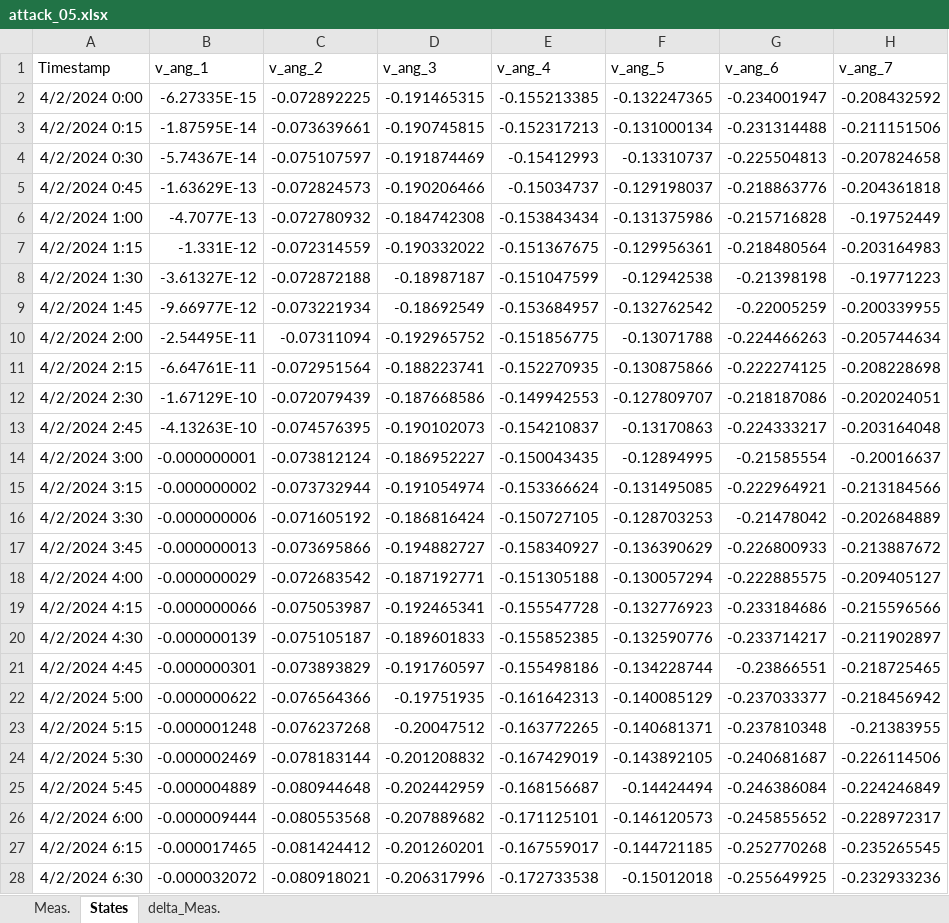
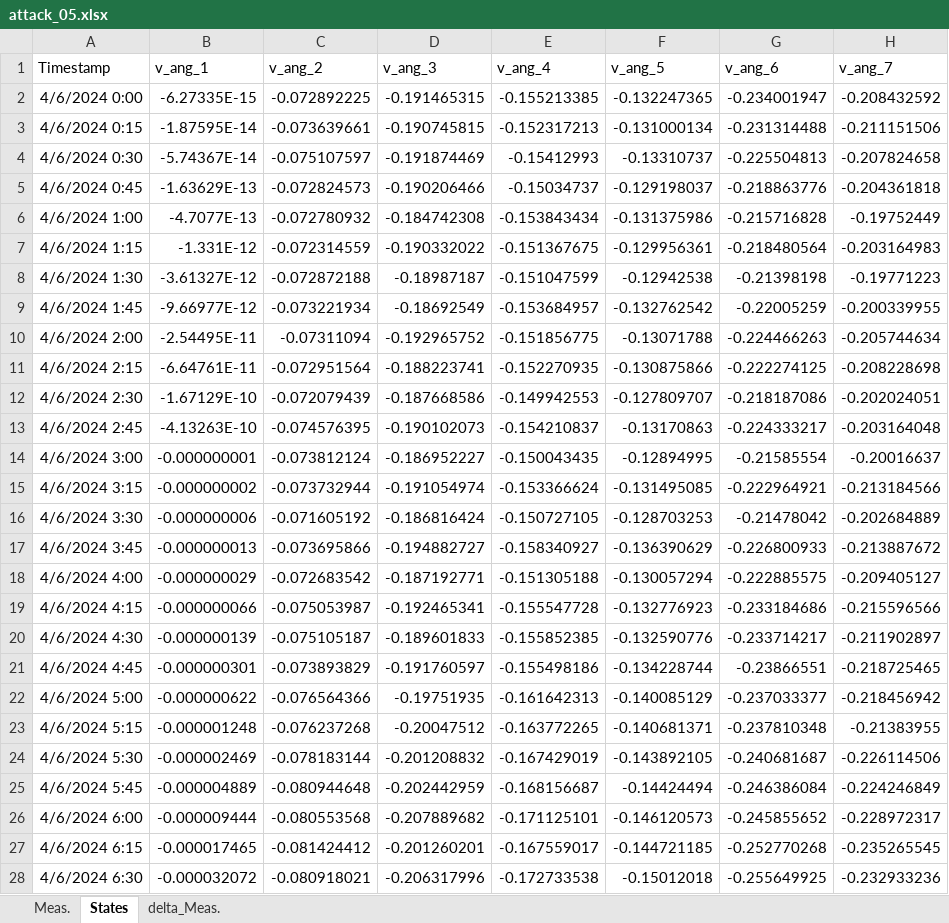
Before and after one commit to bizhili/power_grid_security, an Excel workbook: first round/attack_05.xlsx, sheet States, drawn as a sheet; only a part is shown; values as stored, in another font and other column widths than the file's, no borders; the diff covers the shown part only; the diff names each change by its address in the sheet, - before the commit and + after, or states it on an @@ line.

```diff
--- a/first round/attack_05.xlsx (sheet States)
+++ b/first round/attack_05.xlsx (sheet States)
-A2 (Timestamp): 4/2/2024 0:00
+A2 (Timestamp): 4/6/2024 0:00
-A3 (Timestamp): 4/2/2024 0:15
+A3 (Timestamp): 4/6/2024 0:15
-A4 (Timestamp): 4/2/2024 0:30
+A4 (Timestamp): 4/6/2024 0:30
-A5 (Timestamp): 4/2/2024 0:45
+A5 (Timestamp): 4/6/2024 0:45
-A6 (Timestamp): 4/2/2024 1:00
+A6 (Timestamp): 4/6/2024 1:00
-A7 (Timestamp): 4/2/2024 1:15
+A7 (Timestamp): 4/6/2024 1:15
-A8 (Timestamp): 4/2/2024 1:30
+A8 (Timestamp): 4/6/2024 1:30
-A9 (Timestamp): 4/2/2024 1:45
+A9 (Timestamp): 4/6/2024 1:45
-A10 (Timestamp): 4/2/2024 2:00
+A10 (Timestamp): 4/6/2024 2:00
-A11 (Timestamp): 4/2/2024 2:15
+A11 (Timestamp): 4/6/2024 2:15
-A12 (Timestamp): 4/2/2024 2:30
+A12 (Timestamp): 4/6/2024 2:30
-A13 (Timestamp): 4/2/2024 2:45
+A13 (Timestamp): 4/6/2024 2:45
-A14 (Timestamp): 4/2/2024 3:00
+A14 (Timestamp): 4/6/2024 3:00
-A15 (Timestamp): 4/2/2024 3:15
+A15 (Timestamp): 4/6/2024 3:15
-A16 (Timestamp): 4/2/2024 3:30
+A16 (Timestamp): 4/6/2024 3:30
-A17 (Timestamp): 4/2/2024 3:45
+A17 (Timestamp): 4/6/2024 3:45
-A18 (Timestamp): 4/2/2024 4:00
+A18 (Timestamp): 4/6/2024 4:00
-A19 (Timestamp): 4/2/2024 4:15
+A19 (Timestamp): 4/6/2024 4:15
-A20 (Timestamp): 4/2/2024 4:30
+A20 (Timestamp): 4/6/2024 4:30
-A21 (Timestamp): 4/2/2024 4:45
+A21 (Timestamp): 4/6/2024 4:45
-A22 (Timestamp): 4/2/2024 5:00
+A22 (Timestamp): 4/6/2024 5:00
-A23 (Timestamp): 4/2/2024 5:15
+A23 (Timestamp): 4/6/2024 5:15
-A24 (Timestamp): 4/2/2024 5:30
+A24 (Timestamp): 4/6/2024 5:30
-A25 (Timestamp): 4/2/2024 5:45
+A25 (Timestamp): 4/6/2024 5:45
-A26 (Timestamp): 4/2/2024 6:00
+A26 (Timestamp): 4/6/2024 6:00
-A27 (Timestamp): 4/2/2024 6:15
+A27 (Timestamp): 4/6/2024 6:15
-A28 (Timestamp): 4/2/2024 6:30
+A28 (Timestamp): 4/6/2024 6:30
```
Also changed, not shown: 69 edited cells elsewhere in this sheet, sheet Meas., sheet delta_Meas., first round/attack_02.xlsx, first round/attack_03.xlsx, 47 other files.
